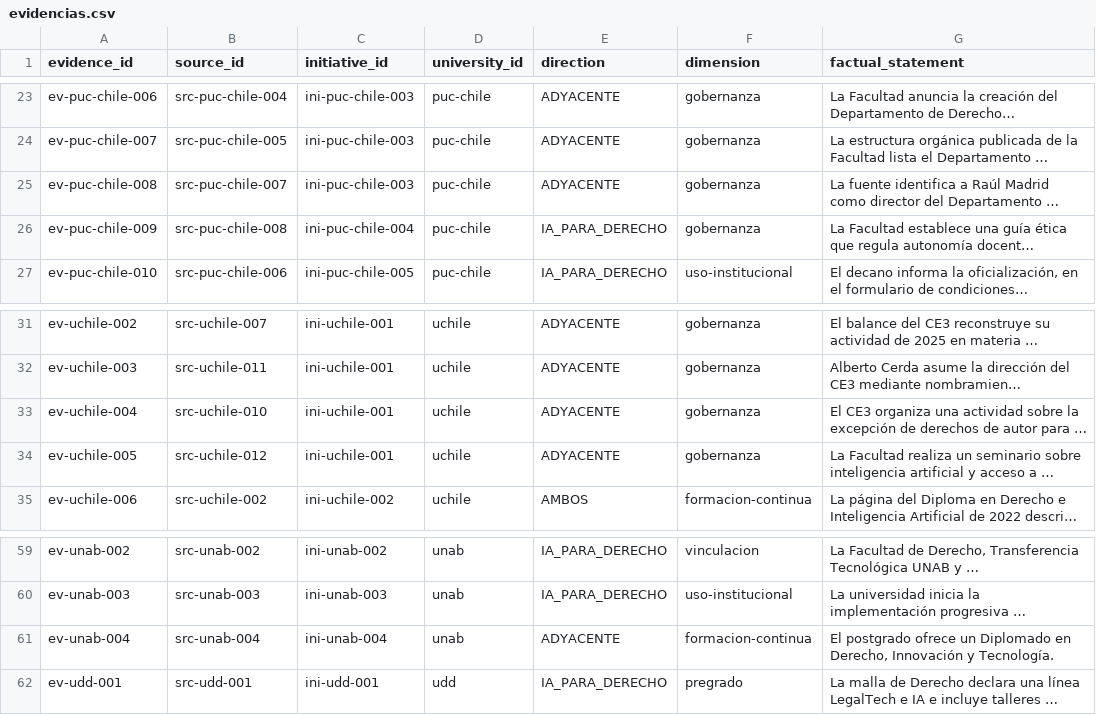
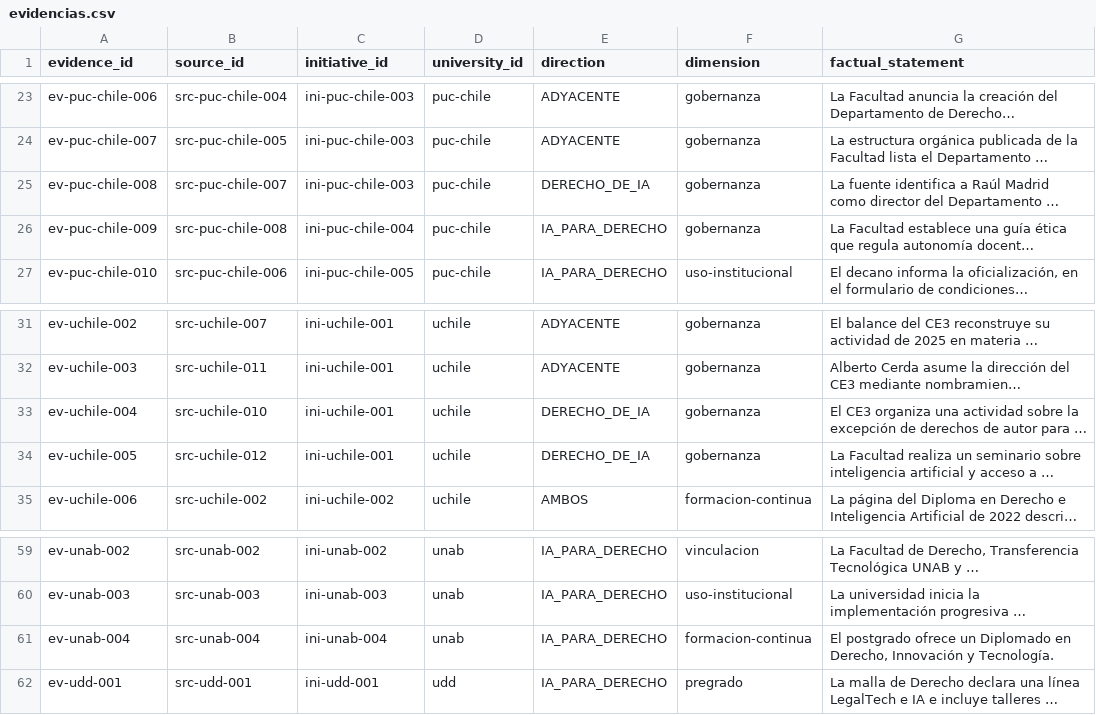
Before and after one commit to dojedacifuentes/aldunate_experimento02, a CSV file: content/reports/01_ia_escuelas_derecho_chile/canonical/dataset/evidencias.csv, drawn as a sheet; only a part is shown, gaps mark what is left out; long unchanged cells end in …; the diff names each change by its address in the sheet, - before the commit and + after, or states it on an @@ line.

```diff
--- a/content/reports/01_ia_escuelas_derecho_chile/canonical/dataset/evidencias.csv
+++ b/content/reports/01_ia_escuelas_derecho_chile/canonical/dataset/evidencias.csv
-E25 (direction): ADYACENTE
+E25 (direction): DERECHO_DE_IA
-E33:E34 (direction): ADYACENTE
+E33:E34 (direction): DERECHO_DE_IA
-E61 (direction): ADYACENTE
+E61 (direction): IA_PARA_DERECHO
```
Also changed, not shown: content/reports/01_ia_escuelas_derecho_chile/canonical/dataset/iniciativas.csv, public/descargas/informe-01-borrador-academico-v0.8.0/dataset/iniciativas.csv, 13 other files.
